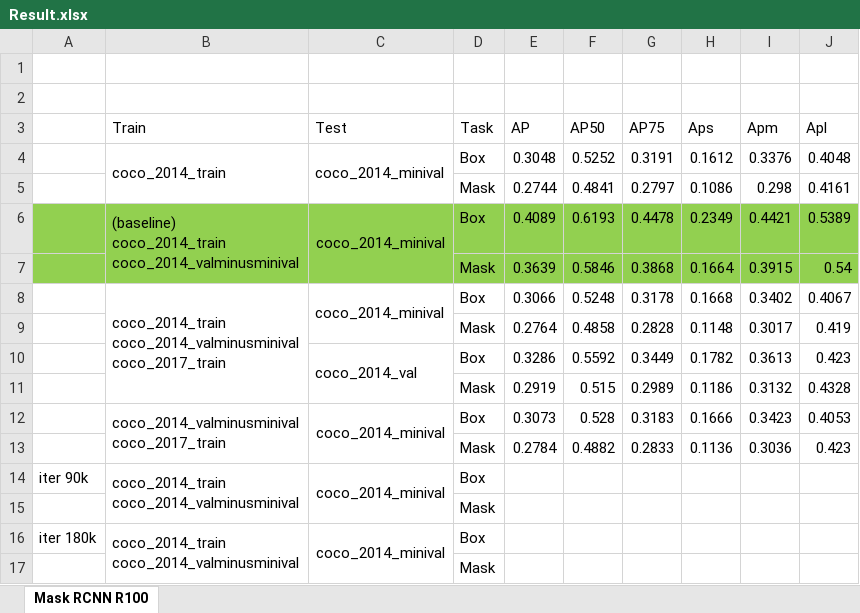
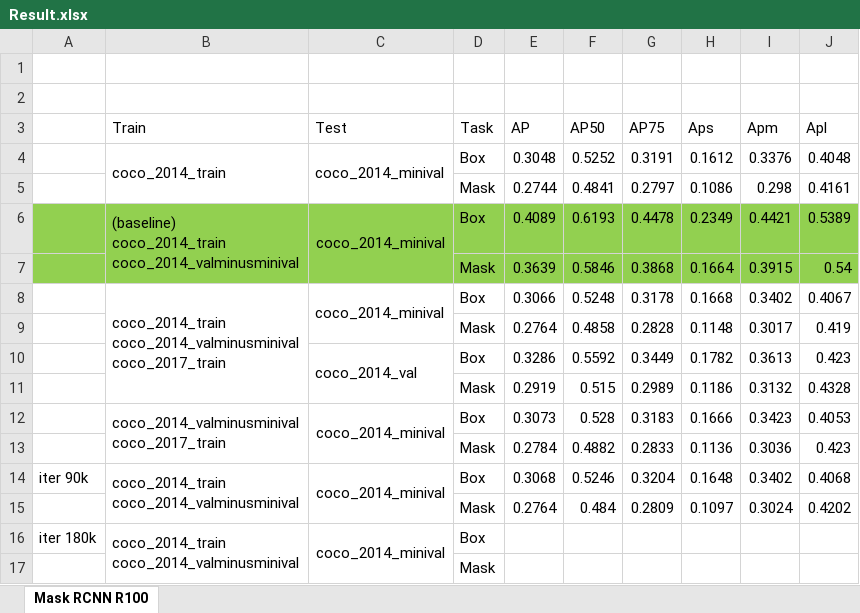
Before and after one commit to wattanapong/detectron, an Excel workbook: Result.xlsx, sheet Mask RCNN R100, drawn as a sheet; values as stored, in another font and other column widths than the file's, no borders; removed rows and columns are numbered as before the commit, all else as after; the diff names each change by its address in the sheet, - before the commit and + after, or states it on an @@ line.

Commit message:
update Result.xlsx  add new training mask_rcnn_R101_FPN_1x_coco2014_train_valminusmini add new testing data coco2014_minival git push

```diff
--- a/Result.xlsx (sheet Mask RCNN R100)
+++ b/Result.xlsx (sheet Mask RCNN R100)
-E14 (AP): (empty)
+E14 (AP): 0.3068
-F14 (AP50): (empty)
+F14 (AP50): 0.5246
-G14 (AP75): (empty)
+G14 (AP75): 0.3204
-H14 (Aps): (empty)
+H14 (Aps): 0.1648
-I14 (Apm): (empty)
+I14 (Apm): 0.3402
-J14 (Apl): (empty)
+J14 (Apl): 0.4068
-row 15:  |  |  | Mask
+row 15:  |  |  | Mask | 0.2764 | 0.484 | 0.2809 | 0.1097 | 0.3024 | 0.4202
```
Also changed, not shown: 3 other files.
